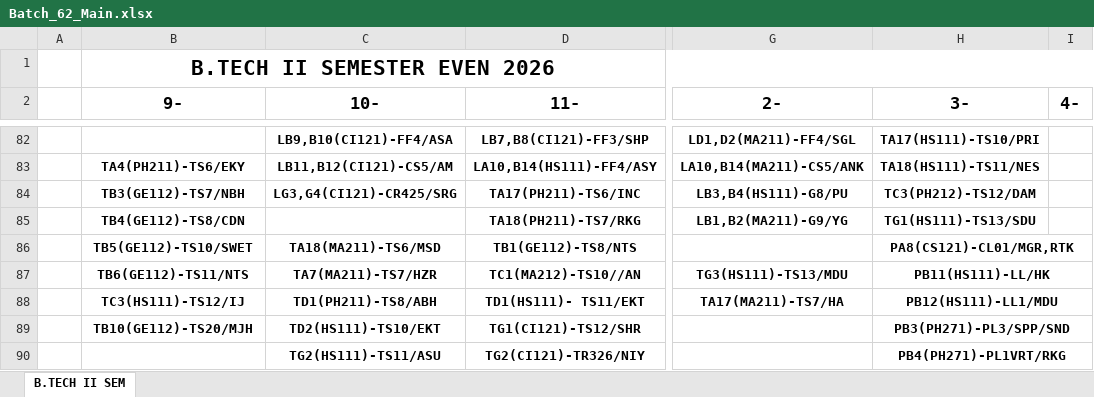
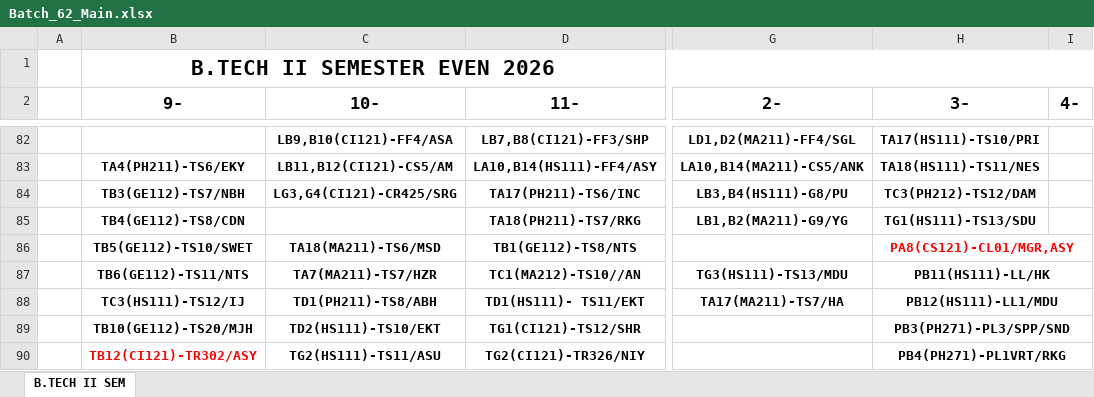
Before and after one commit to mahitmass/sem-2-A6TT, an Excel workbook: raw_data/Batch_62_Main.xlsx, sheet B.TECH II SEM, drawn as a sheet; only a part is shown, gaps mark what is left out; values as stored, in another font and other column widths than the file's, no borders; the diff covers the shown part only; the diff names each change by its address in the sheet, - before the commit and + after, or states it on an @@ line.

```diff
--- a/raw_data/Batch_62_Main.xlsx (sheet B.TECH II SEM)
+++ b/raw_data/Batch_62_Main.xlsx (sheet B.TECH II SEM)
-H86 (3-): PA8(CS121)-CL01/MGR,RTK
+H86 (3-): PA8(CS121)-CL01/MGR,ASY
-H86 text colour: black
+H86 text colour: #FF0000
-B90 (9-): (empty)
+B90 (9-): TB12(CI121)-TR302/ASY
```
Also changed, not shown: 18 edited cells, cell formats and merged cells elsewhere in this sheet.
